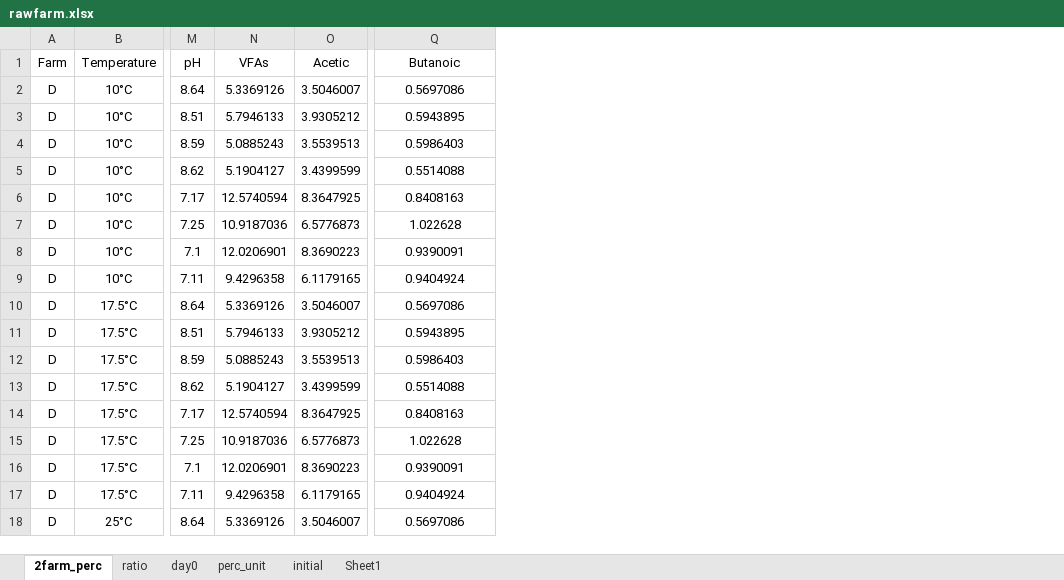
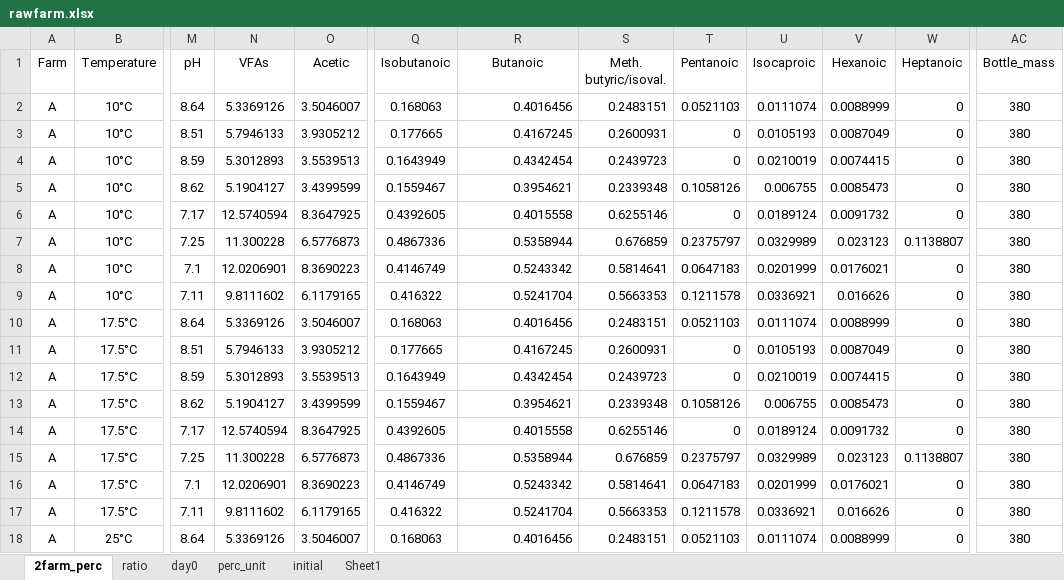
Before and after one commit to AU-BCE-EE/Wang2026-discharge-frequency, an Excel workbook: OM/data/rawfarm.xlsx, sheet 2farm_perc, drawn as a sheet; only a part is shown, gaps mark what is left out; values as stored, in another font and other column widths than the file's, no borders; addresses are those after the commit; the diff covers the shown part only; the diff names each change by its address in the sheet, - before the commit and + after, or states it on an @@ line.

```diff
--- a/OM/data/rawfarm.xlsx (sheet 2farm_perc)
+++ b/OM/data/rawfarm.xlsx (sheet 2farm_perc)
+column Q (Isobutanoic), rows 2-18: 0.168063 | 0.177665 | 0.1643949 | 0.1559467 | 0.4392605 | 0.4867336 | 0.4146749 | 0.416322 | 0.168063 | 0.177665 | 0.1643949 | 0.1559467 | 0.4392605 | 0.4867336 | 0.4146749 | 0.416322 | 0.168063
+column S (Meth. butyric/isoval.), rows 2-18: 0.2483151 | 0.2600931 | 0.2439723 | 0.2339348 | 0.6255146 | 0.676859 | 0.5814641 | 0.5663353 | 0.2483151 | 0.2600931 | 0.2439723 | 0.2339348 | 0.6255146 | 0.676859 | 0.5814641 | 0.5663353 | 0.2483151
+column T (Pentanoic), rows 2-18: 0.0521103 | 0 | 0 | 0.1058126 | 0 | 0.2375797 | 0.0647183 | 0.1211578 | 0.0521103 | 0 | 0 | 0.1058126 | 0 | 0.2375797 | 0.0647183 | 0.1211578 | 0.0521103
+column U (Isocaproic), rows 2-18: 0.0111074 | 0.0105193 | 0.0210019 | 0.006755 | 0.0189124 | 0.0329989 | 0.0201999 | 0.0336921 | 0.0111074 | 0.0105193 | 0.0210019 | 0.006755 | 0.0189124 | 0.0329989 | 0.0201999 | 0.0336921 | 0.0111074
+column V (Hexanoic), rows 2-18: 0.0088999 | 0.0087049 | 0.0074415 | 0.0085473 | 0.0091732 | 0.023123 | 0.0176021 | 0.016626 | 0.0088999 | 0.0087049 | 0.0074415 | 0.0085473 | 0.0091732 | 0.023123 | 0.0176021 | 0.016626 | 0.0088999
+column W (Heptanoic), rows 2-18: 0 | 0 | 0 | 0 | 0 | 0.1138807 | 0 | 0 | 0 | 0 | 0 | 0 | 0 | 0.1138807 | 0 | 0 | 0
+column AC (Bottle_mass), rows 2-18: all 380
-A2:A18 (Farm): D
+A2:A18 (Farm): A
-R2 (Butanoic): 0.5697086
+R2 (Butanoic): 0.4016456
-R2:R18 alignment: center
+R2:R18 alignment: right
-R3 (Butanoic): 0.5943895
+R3 (Butanoic): 0.4167245
-N4 (VFAs): 5.0885243
+N4 (VFAs): 5.3012893
-R4 (Butanoic): 0.5986403
+R4 (Butanoic): 0.4342454
-R5 (Butanoic): 0.5514088
+R5 (Butanoic): 0.3954621
-R6 (Butanoic): 0.8408163
+R6 (Butanoic): 0.4015558
-N7 (VFAs): 10.9187036
+N7 (VFAs): 11.300228
-R7 (Butanoic): 1.022628
+R7 (Butanoic): 0.5358944
-R8 (Butanoic): 0.9390091
+R8 (Butanoic): 0.5243342
-N9 (VFAs): 9.4296358
+N9 (VFAs): 9.8111602
-R9 (Butanoic): 0.9404924
+R9 (Butanoic): 0.5241704
-R10 (Butanoic): 0.5697086
+R10 (Butanoic): 0.4016456
-R11 (Butanoic): 0.5943895
+R11 (Butanoic): 0.4167245
-N12 (VFAs): 5.0885243
+N12 (VFAs): 5.3012893
-R12 (Butanoic): 0.5986403
+R12 (Butanoic): 0.4342454
-R13 (Butanoic): 0.5514088
+R13 (Butanoic): 0.3954621
-R14 (Butanoic): 0.8408163
+R14 (Butanoic): 0.4015558
-N15 (VFAs): 10.9187036
+N15 (VFAs): 11.300228
-R15 (Butanoic): 1.022628
+R15 (Butanoic): 0.5358944
-R16 (Butanoic): 0.9390091
+R16 (Butanoic): 0.5243342
-N17 (VFAs): 9.4296358
+N17 (VFAs): 9.8111602
-R17 (Butanoic): 0.9404924
+R17 (Butanoic): 0.5241704
-R18 (Butanoic): 0.5697086
+R18 (Butanoic): 0.4016456
```
Also changed, not shown: 374 edited cells and cell formats elsewhere in this sheet, sheet ratio, sheet perc_unit, 1 other file.
